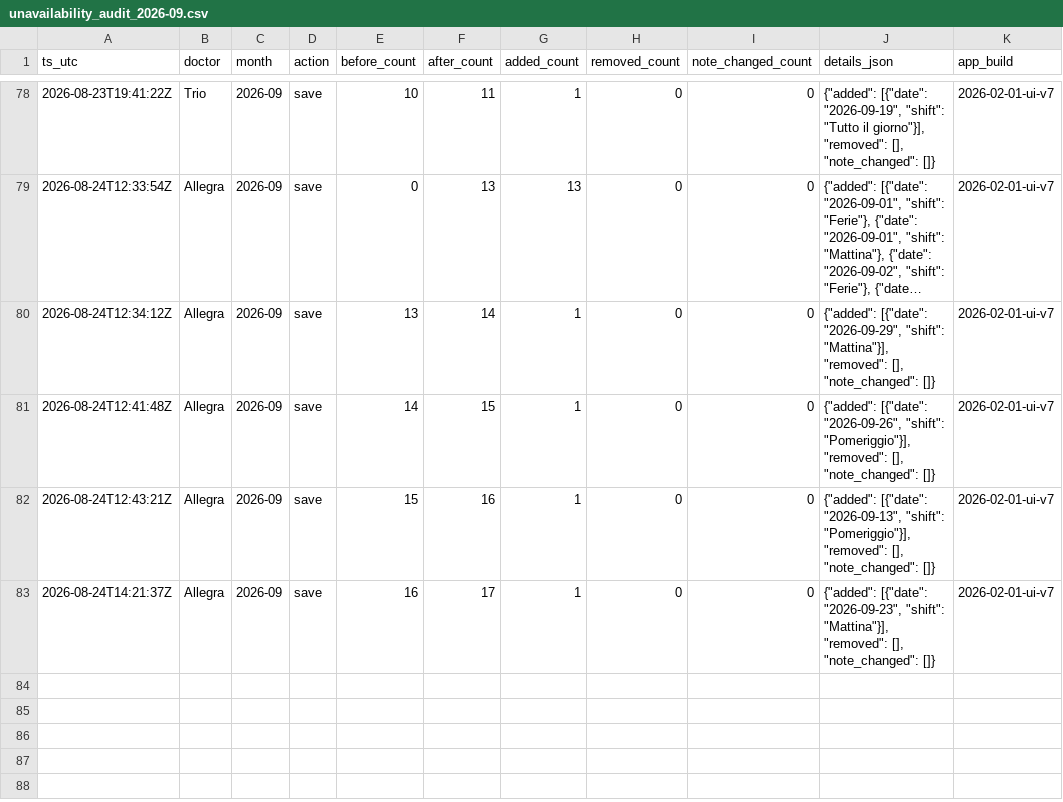
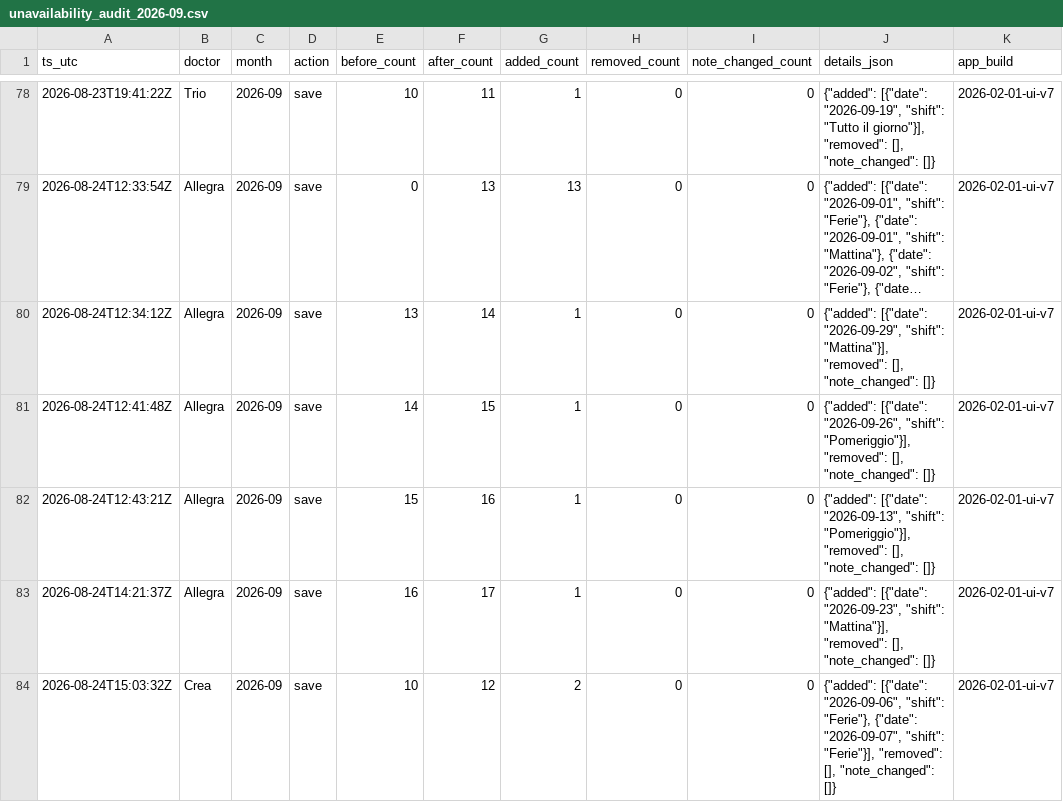
Before and after one commit to rlicordari/Turni-ind, a CSV file: data/unavailability_audit/unavailability_audit_2026-09.csv, drawn as a sheet; only a part is shown, gaps mark what is left out; long unchanged cells end in ….

Commit message:
Audit unavailability 2026-09: Crea

```diff
--- a/data/unavailability_audit/unavailability_audit_2026-09.csv
+++ b/data/unavailability_audit/unavailability_audit_2026-09.csv
@@ -83 +83,2 @@ ts_utc,doctor,month,action,before_count,after_count,added_count,removed_count,no
 2026-08-24T14:21:37Z,Allegra,2026-09,save,16,17,1,0,0,"{""added"": [{""date"": ""2026-09-23"", ""shift"": ""Mattina""}], ""removed"": [], ""note_changed"": []}",2026-02-01-ui-v7
+2026-08-24T15:03:32Z,Crea,2026-09,save,10,12,2,0,0,"{""added"": [{""date"": ""2026-09-06"", ""shift"": ""Ferie""}, {""date"": ""2026-09-07"", ""shift"": ""Ferie""}], ""removed"": [], ""note_changed"": []}",2026-02-01-ui-v7
```
